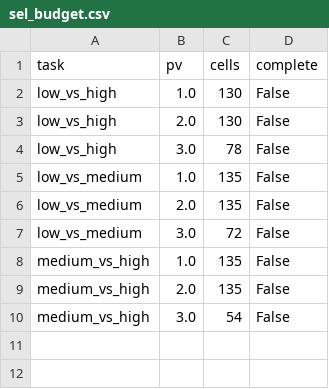
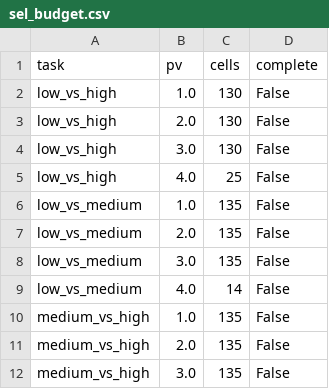
Before and after one commit to yazanjer/An_Explainable_AI_Education, a CSV file: round2/r2_tables/sel_budget.csv, drawn as a sheet.

Commit message:
Round-2 results snapshot 2026-10-01T19:38:55Z from code 49d81db

```diff
--- a/round2/r2_tables/sel_budget.csv
+++ b/round2/r2_tables/sel_budget.csv
@@ -3,8 +3,10 @@ low_vs_high,1.0,130,False
 low_vs_high,2.0,130,False
-low_vs_high,3.0,78,False
+low_vs_high,3.0,130,False
+low_vs_high,4.0,25,False
 low_vs_medium,1.0,135,False
 low_vs_medium,2.0,135,False
-low_vs_medium,3.0,72,False
+low_vs_medium,3.0,135,False
+low_vs_medium,4.0,14,False
 medium_vs_high,1.0,135,False
 medium_vs_high,2.0,135,False
-medium_vs_high,3.0,54,False
+medium_vs_high,3.0,135,False
```
Also changed, not shown: 4 other files.
